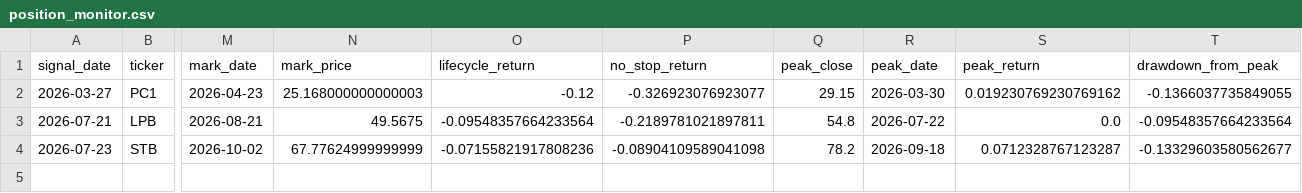
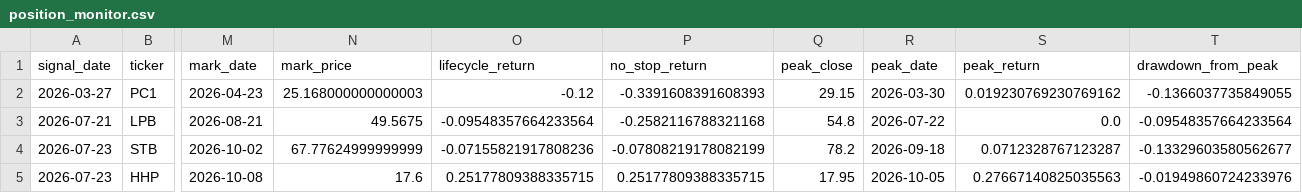
Before and after one commit to nguyenworkingg-sketch/Vietnam-Market-Flow, a CSV file: outputs/position_monitor.csv, drawn as a sheet; only a part is shown, gaps mark what is left out; rows hold the shown columns only; the diff names each change by its address in the sheet, - before the commit and + after, or states it on an @@ line.

```diff
--- a/outputs/position_monitor.csv
+++ b/outputs/position_monitor.csv
-P2 (no_stop_return): -0.326923076923077
+P2 (no_stop_return): -0.3391608391608393
-P3 (no_stop_return): -0.2189781021897811
+P3 (no_stop_return): -0.2582116788321168
-P4 (no_stop_return): -0.08904109589041098
+P4 (no_stop_return): -0.07808219178082199
+row 5: 2026-07-23 | HHP | 2026-10-08 | 17.6 | 0.25177809388335715 | 0.25177809388335715 | 17.95 | 2026-10-05 | 0.27667140825035563 | -0.01949860724233976
```
Also changed, not shown: outputs/entry_lifecycle_audit.csv, outputs/entry_signal_audit.csv, 22 other files.
